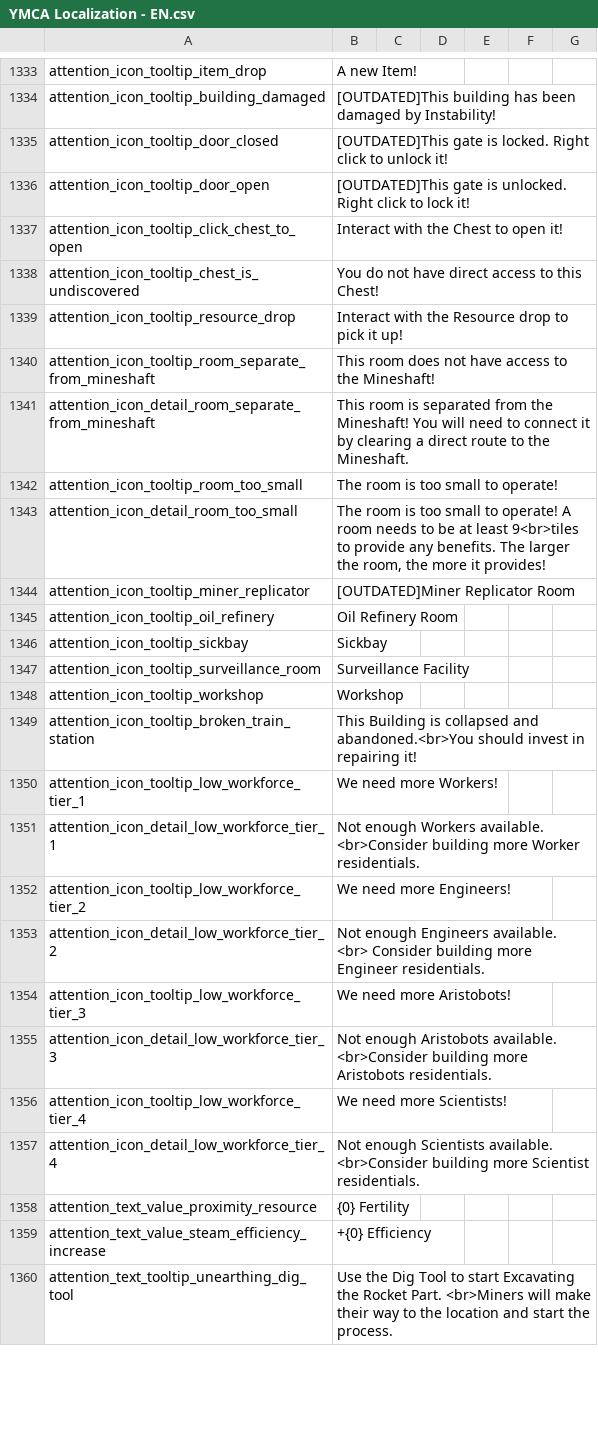
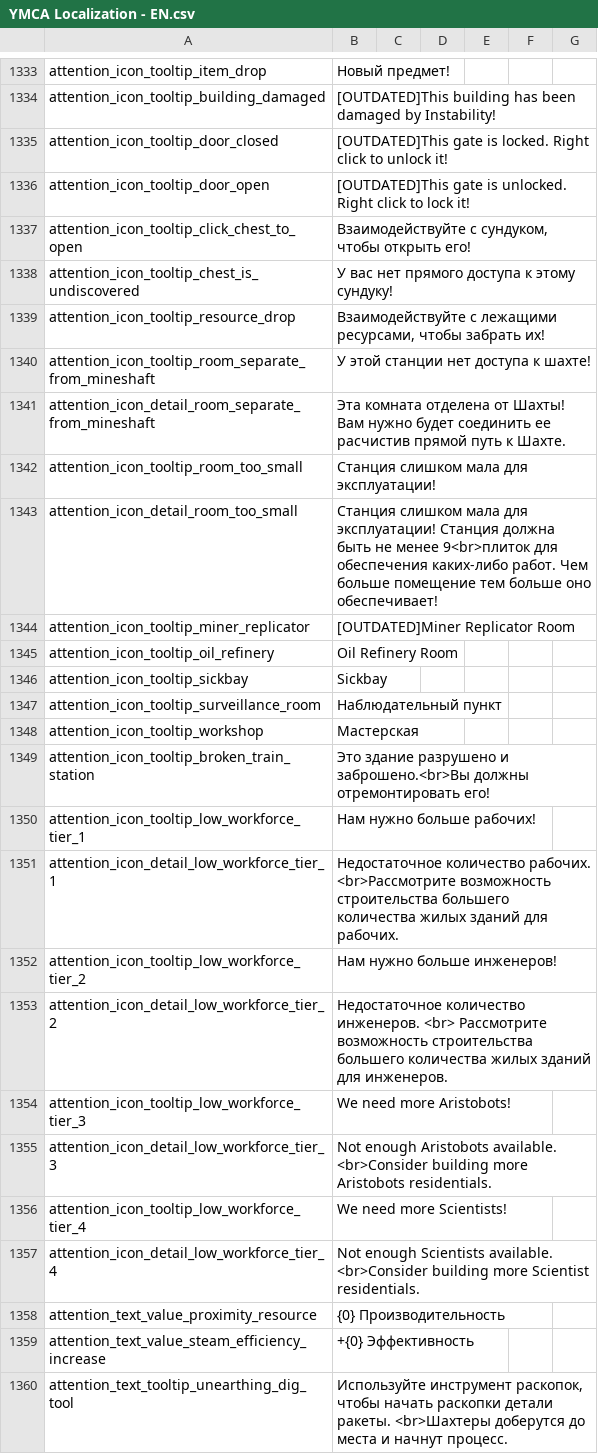
Before and after one commit to Mishoron/SWB-Russian, a CSV file: YMCA Localization - EN.csv, drawn as a sheet; only a part is shown, gaps mark what is left out; the diff covers the shown part only; the diff names each change by its address in the sheet, - before the commit and + after, or states it on an @@ line.

```diff
--- a/YMCA Localization - EN.csv
+++ b/YMCA Localization - EN.csv
-B1333: A new Item!
+B1333: Новый предмет!
-B1337: Interact with the Chest to open it!
+B1337: Взаимодействуйте с сундуком, чтобы открыть его!
-B1338: You do not have direct access to this Chest!
+B1338: У вас нет прямого доступа к этому сундуку!
-B1339: Interact with the Resource drop to pick it up!
+B1339: Взаимодействуйте с лежащими ресурсами, чтобы забрать их!
-B1340: This room does not have access to the Mineshaft!
+B1340: У этой станции нет доступа к шахте!
-B1341: This room is separated from the Mineshaft! You will need to connect it by clearing a direct route to the Mineshaft.
+B1341: Эта комната отделена от Шахты! Вам нужно будет соединить ее расчистив прямой путь к Шахте.
-B1342: The room is too small to operate!
+B1342: Станция слишком мала для эксплуатации!
-B1343: The room is too small to operate! A room needs to be at least 9<br>tiles to provide any benefits. The larger the room, the more it provides!
+B1343: Станция слишком мала для эксплуатации! Станция должна быть не менее 9<br>плиток для обеспечения каких-либо работ. Чем больше помещение тем больше оно обеспечивает!
-B1347: Surveillance Facility
+B1347: Наблюдательный пункт
-B1348: Workshop
+B1348: Мастерская
-B1349: This Building is collapsed and abandoned.<br>You should invest in repairing it!
+B1349: Это здание разрушено и заброшено.<br>Вы должны отремонтировать его!
-B1350: We need more Workers!
+B1350: Нам нужно больше рабочих!
-B1351: Not enough Workers available. <br>Consider building more Worker residentials.
+B1351: Недостаточное количество рабочих. <br>Рассмотрите возможность строительства большего количества жилых зданий для рабочих.
-B1352: We need more Engineers!
+B1352: Нам нужно больше инженеров!
-B1353: Not enough Engineers available. <br> Consider building more Engineer residentials.
+B1353: Недостаточное количество инженеров. <br> Рассмотрите возможность строительства большего количества жилых зданий для инженеров.
-B1358: {0} Fertility
+B1358: {0} Производительность
-B1359: +{0} Efficiency
+B1359: +{0} Эффективность
-B1360: Use the Dig Tool to start Excavating the Rocket Part. <br>Miners will make their way to the location and start the process.
+B1360: Используйте инструмент раскопок, чтобы начать раскопки детали ракеты. <br>Шахтеры доберутся до места и начнут процесс.
```
Also changed, not shown: 34 edited cells elsewhere in this file.
